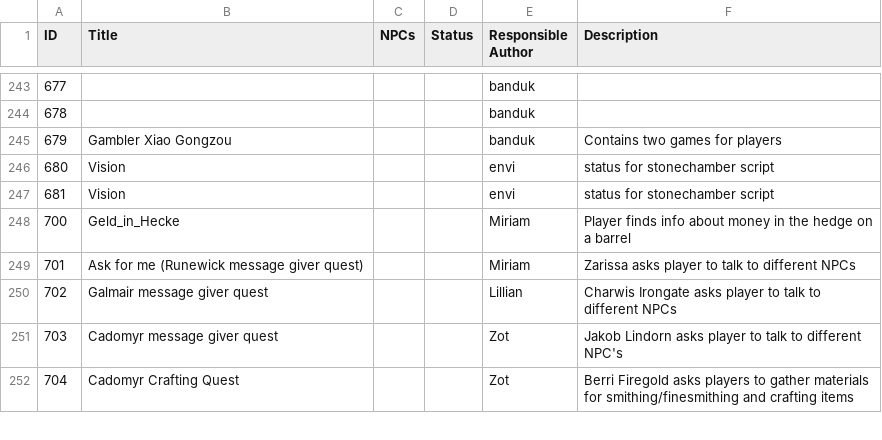
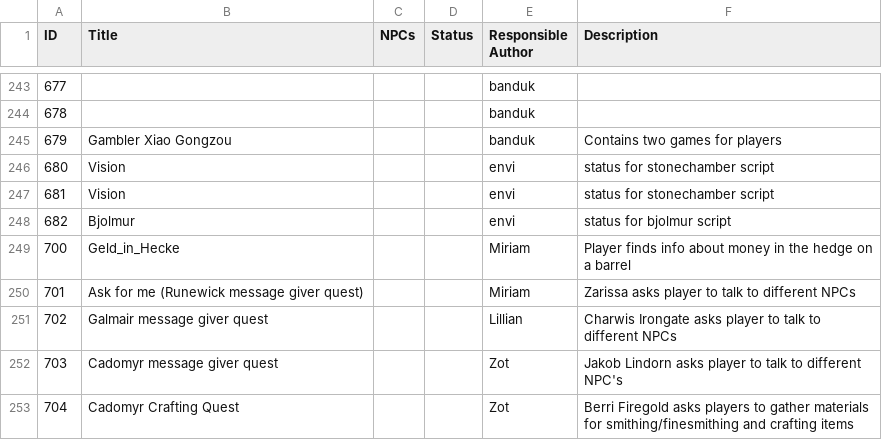
Before and after one commit to Illarion-eV/Illarion-Content, a CSV file: documentation/quests.csv, drawn as a sheet; only a part is shown, gaps mark what is left out.

Commit message:
improve createaftertime and create riddle for entrance of bjolmur-shrine

```diff
--- a/documentation/quests.csv
+++ b/documentation/quests.csv
@@ -247,2 +247,3 @@ ID,"Title","NPCs","Status","Responsible Author","Description"
 681,"Vision",,,"envi","status for stonechamber script"
+682,"Bjolmur",,,"envi","status for bjolmur script"
 700,"Geld_in_Hecke",,,"Miriam","Player finds info about money in the hedge on a barrel"
```
Also changed, not shown: 9 other files.
